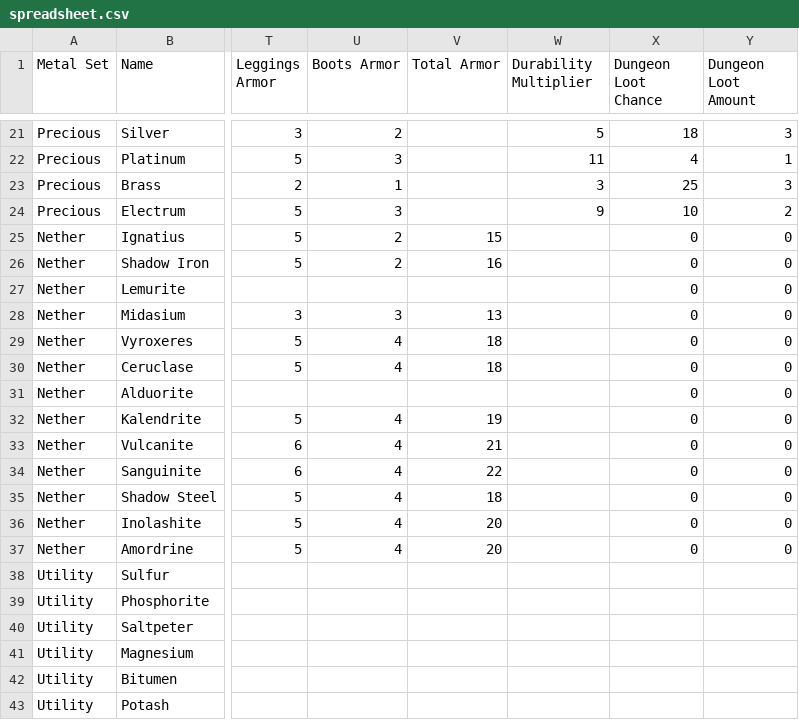
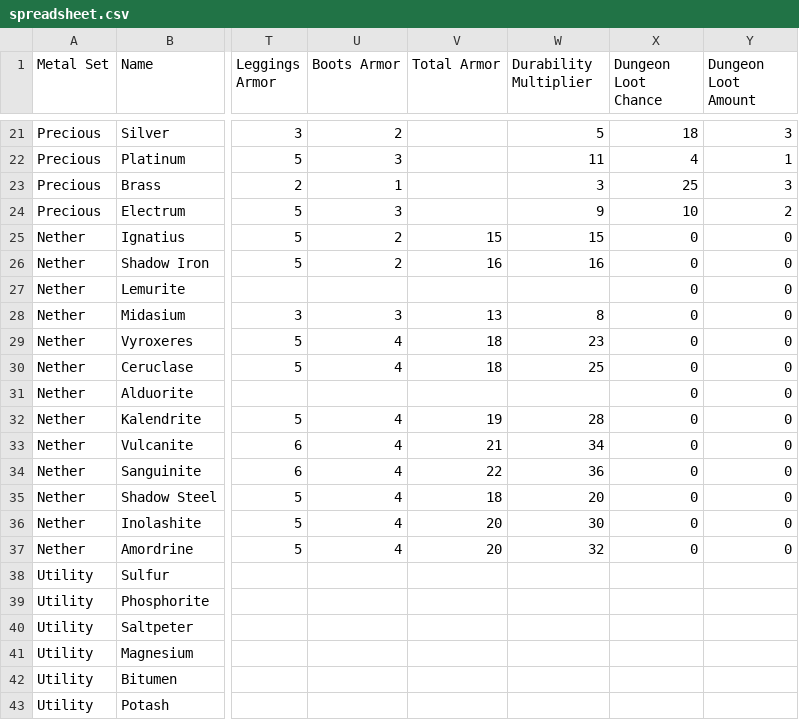
Before and after one commit to RebelKeithy/Metallurgy3, a CSV file: resources/spreadsheet.csv, drawn as a sheet; only a part is shown, gaps mark what is left out; the diff names each change by its address in the sheet, - before the commit and + after, or states it on an @@ line.

Commit message:
Added missing crafting recipes, fixed nether armor durability

```diff
--- a/resources/spreadsheet.csv
+++ b/resources/spreadsheet.csv
-W25 (Durability Multiplier): (empty)
+W25 (Durability Multiplier): 15
-W26 (Durability Multiplier): (empty)
+W26 (Durability Multiplier): 16
-W28 (Durability Multiplier): (empty)
+W28 (Durability Multiplier): 8
-W29 (Durability Multiplier): (empty)
+W29 (Durability Multiplier): 23
-W30 (Durability Multiplier): (empty)
+W30 (Durability Multiplier): 25
-W32 (Durability Multiplier): (empty)
+W32 (Durability Multiplier): 28
-W33 (Durability Multiplier): (empty)
+W33 (Durability Multiplier): 34
-W34 (Durability Multiplier): (empty)
+W34 (Durability Multiplier): 36
-W35 (Durability Multiplier): (empty)
+W35 (Durability Multiplier): 20
-W36 (Durability Multiplier): (empty)
+W36 (Durability Multiplier): 30
-W37 (Durability Multiplier): (empty)
+W37 (Durability Multiplier): 32
```
Also changed, not shown: resources/Items.csv, 2 other files.
